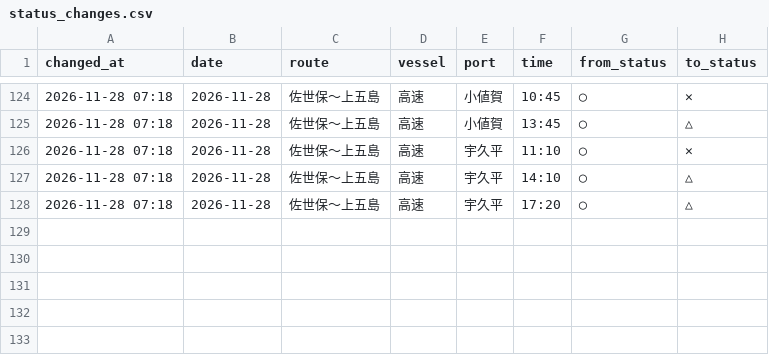
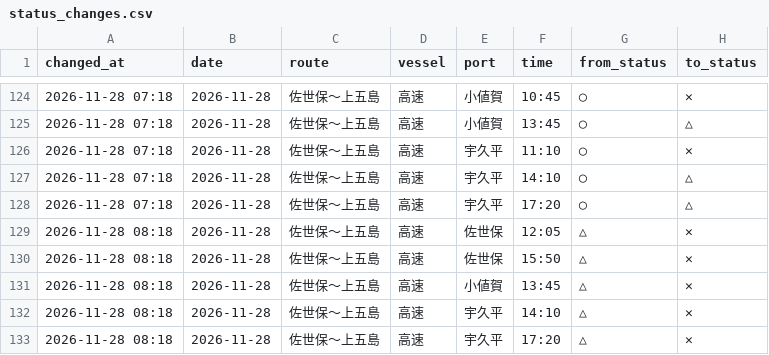
Before and after one commit to 510010/shinkamigoto-route-guide, a CSV file: history/status_changes.csv, drawn as a sheet; only a part is shown, gaps mark what is left out; the diff names each change by its address in the sheet, - before the commit and + after, or states it on an @@ line.

Commit message:
history: 2026-11-28 8時台 取得

```diff
--- a/history/status_changes.csv
+++ b/history/status_changes.csv
+row 129: 2026-11-28 08:18 | 2026-11-28 | 佐世保〜上五島 | 高速 | 佐世保 | 12:05 | △ | ✕
+row 130: 2026-11-28 08:18 | 2026-11-28 | 佐世保〜上五島 | 高速 | 佐世保 | 15:50 | △ | ✕
+row 131: 2026-11-28 08:18 | 2026-11-28 | 佐世保〜上五島 | 高速 | 小値賀 | 13:45 | △ | ✕
+row 132: 2026-11-28 08:18 | 2026-11-28 | 佐世保〜上五島 | 高速 | 宇久平 | 14:10 | △ | ✕
+row 133: 2026-11-28 08:18 | 2026-11-28 | 佐世保〜上五島 | 高速 | 宇久平 | 17:20 | △ | ✕
```
Also changed, not shown: history/kyushu_results.csv, history/shadow_status_log.csv, 4 other files.
